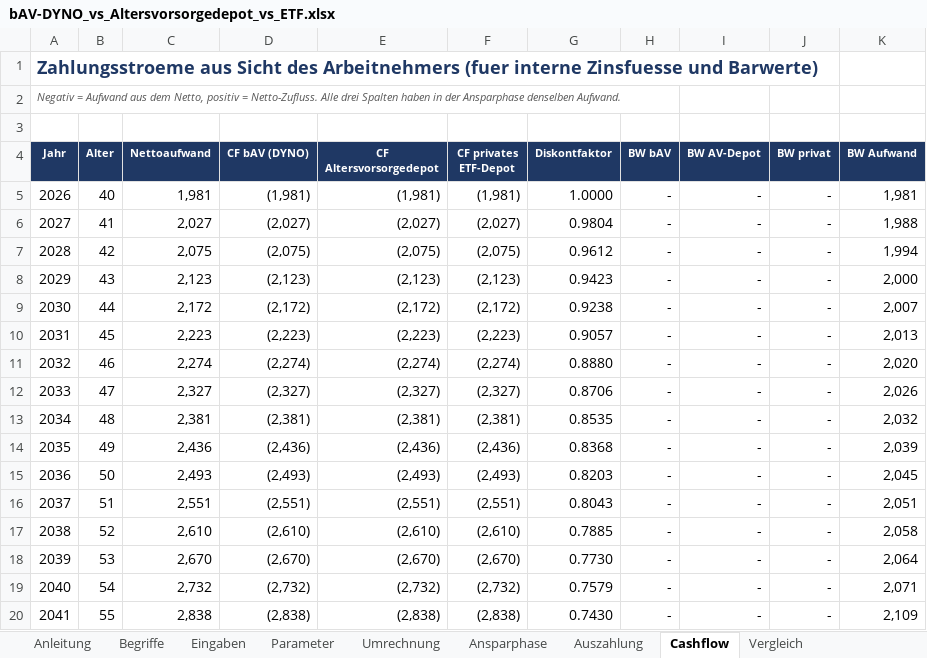
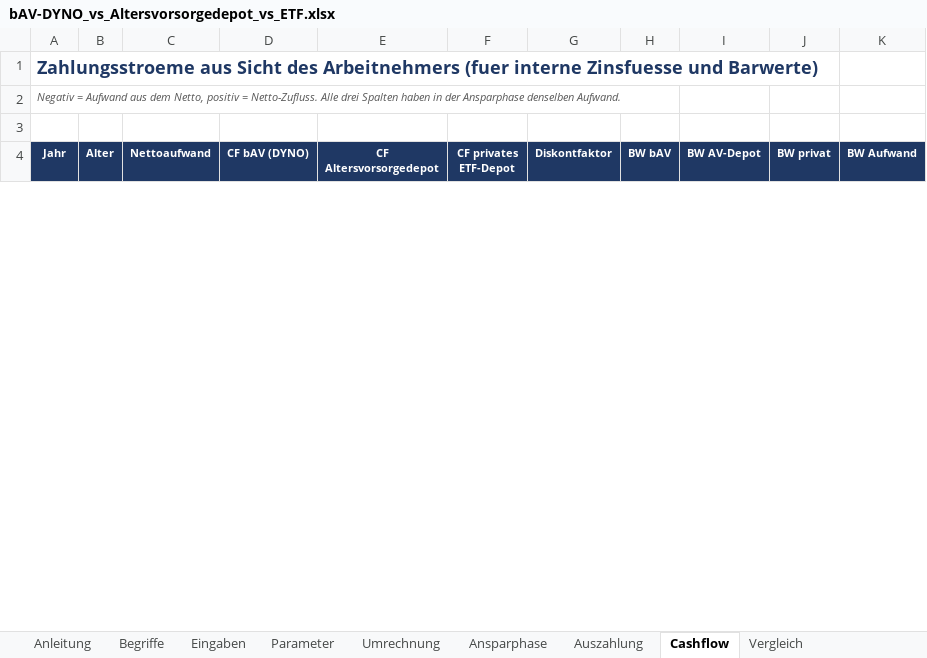
Before and after one commit to benkard/mulkbav, an Excel workbook: bAV-DYNO_vs_Altersvorsorgedepot_vs_ETF.xlsx, sheet Cashflow, drawn as a sheet; only a part is shown; values as stored, in another font and other column widths than the file's, no borders; removed rows and columns are numbered as before the commit, all else as after; the diff covers the shown part only; the diff names each change by its address in the sheet, - before the commit and + after, or states it on an @@ line.

```diff
--- a/bAV-DYNO_vs_Altersvorsorgedepot_vs_ETF.xlsx (sheet Cashflow)
+++ b/bAV-DYNO_vs_Altersvorsorgedepot_vs_ETF.xlsx (sheet Cashflow)
-row 5: 2026 | 40 | 1,981 | (1,981) | (1,981) | (1,981) | 1.0000 | - | - | - | 1,981
-row 6: 2027 | 41 | 2,027 | (2,027) | (2,027) | (2,027) | 0.9804 | - | - | - | 1,988
-row 7: 2028 | 42 | 2,075 | (2,075) | (2,075) | (2,075) | 0.9612 | - | - | - | 1,994
-row 8: 2029 | 43 | 2,123 | (2,123) | (2,123) | (2,123) | 0.9423 | - | - | - | 2,000
-row 9: 2030 | 44 | 2,172 | (2,172) | (2,172) | (2,172) | 0.9238 | - | - | - | 2,007
-row 10: 2031 | 45 | 2,223 | (2,223) | (2,223) | (2,223) | 0.9057 | - | - | - | 2,013
-row 11: 2032 | 46 | 2,274 | (2,274) | (2,274) | (2,274) | 0.8880 | - | - | - | 2,020
-row 12: 2033 | 47 | 2,327 | (2,327) | (2,327) | (2,327) | 0.8706 | - | - | - | 2,026
-row 13: 2034 | 48 | 2,381 | (2,381) | (2,381) | (2,381) | 0.8535 | - | - | - | 2,032
-row 14: 2035 | 49 | 2,436 | (2,436) | (2,436) | (2,436) | 0.8368 | - | - | - | 2,039
-row 15: 2036 | 50 | 2,493 | (2,493) | (2,493) | (2,493) | 0.8203 | - | - | - | 2,045
-row 16: 2037 | 51 | 2,551 | (2,551) | (2,551) | (2,551) | 0.8043 | - | - | - | 2,051
-row 17: 2038 | 52 | 2,610 | (2,610) | (2,610) | (2,610) | 0.7885 | - | - | - | 2,058
-row 18: 2039 | 53 | 2,670 | (2,670) | (2,670) | (2,670) | 0.7730 | - | - | - | 2,064
-row 19: 2040 | 54 | 2,732 | (2,732) | (2,732) | (2,732) | 0.7579 | - | - | - | 2,071
-row 20: 2041 | 55 | 2,838 | (2,838) | (2,838) | (2,838) | 0.7430 | - | - | - | 2,109
```
Also changed, not shown: 65 added rows and 49 removed rows elsewhere in this sheet, sheet Ansparphase, sheet Auszahlung, sheet Umrechnung, sheet Vergleich, sheet Eingaben, sheet Parameter, charts or pictures, 5 other files.
